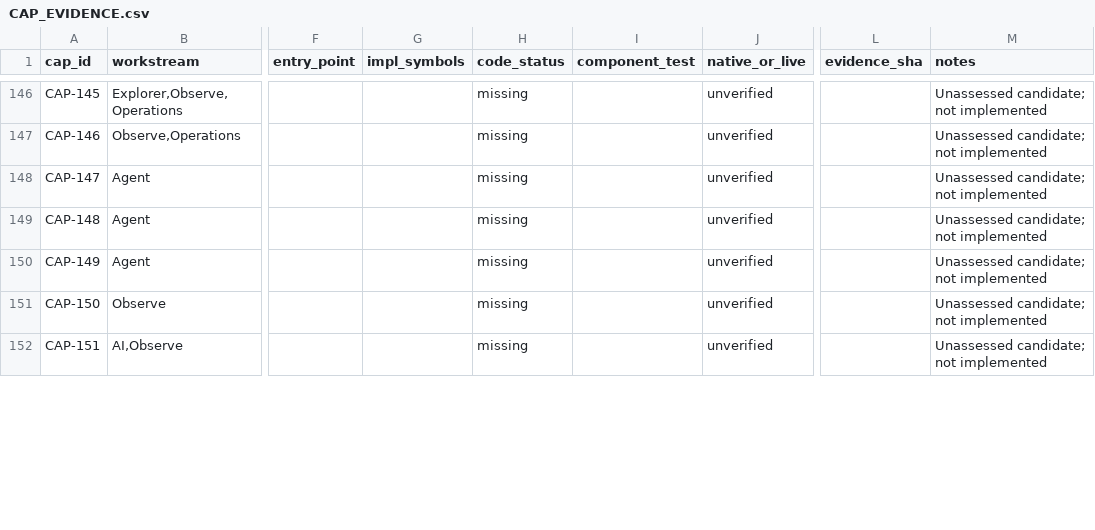
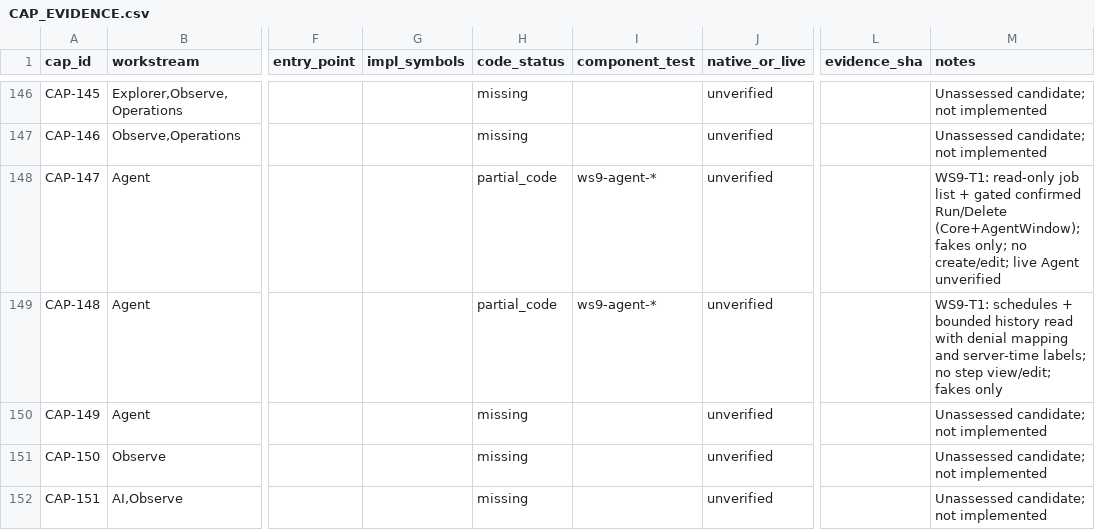
Before and after one commit to angaravasist/sqloryn, a CSV file: docs/ssms/CAP_EVIDENCE.csv, drawn as a sheet; only a part is shown, gaps mark what is left out; the diff covers the shown part only; the diff names each change by its address in the sheet, - before the commit and + after, or states it on an @@ line.

```diff
--- a/docs/ssms/CAP_EVIDENCE.csv
+++ b/docs/ssms/CAP_EVIDENCE.csv
-H148:H149 (code_status): missing
+H148:H149 (code_status): partial_code
-I148:I149 (component_test): (empty)
+I148:I149 (component_test): ws9-agent-*
-M148 (notes): Unassessed candidate; not implemented
+M148 (notes): WS9-T1: read-only job list + gated confirmed Run/Delete (Core+AgentWindow); fakes only; no create/edit; live Agent unverified
-M149 (notes): Unassessed candidate; not implemented
+M149 (notes): WS9-T1: schedules + bounded history read with denial mapping and server-time labels; no step view/edit; fakes only
```
Also changed, not shown: 1 edited cell elsewhere in this file, docs/FEATURE_CATALOG.csv, 11 other files.
